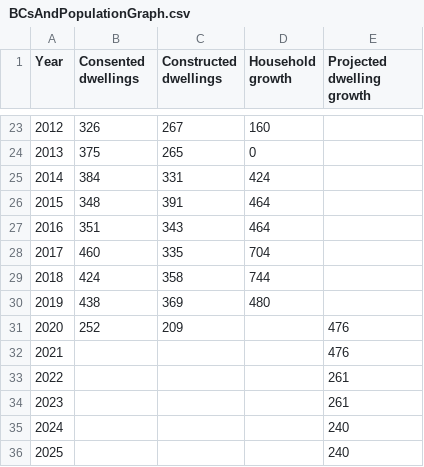
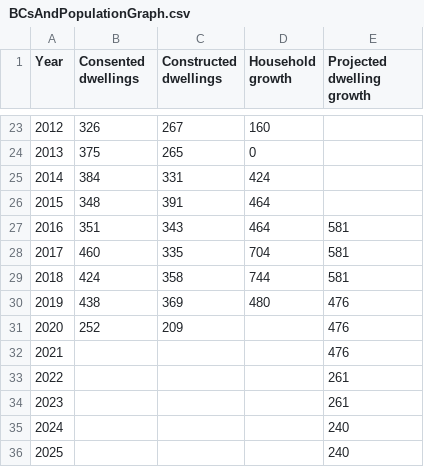
Before and after one commit to nathanstockerDCC/PlotlyGraphs, a CSV file: data/BCsAndPopulationGraph.csv, drawn as a sheet; only a part is shown, gaps mark what is left out.

```diff
--- a/data/BCsAndPopulationGraph.csv
+++ b/data/BCsAndPopulationGraph.csv
@@ -26,6 +26,6 @@ Year,Consented dwellings,Constructed dwellings,Household growth,Projected dwelli
 2015,348,391,464,
-2016,351,343,464,
-2017,460,335,704,
-2018,424,358,744,
-2019,438,369,480,
+2016,351,343,464,581
+2017,460,335,704,581
+2018,424,358,744,581
+2019,438,369,480,476
 2020,252,209,,476
```
Also changed, not shown: data/DwellingsCCCd.csv, data/PastandFuture.csv.
